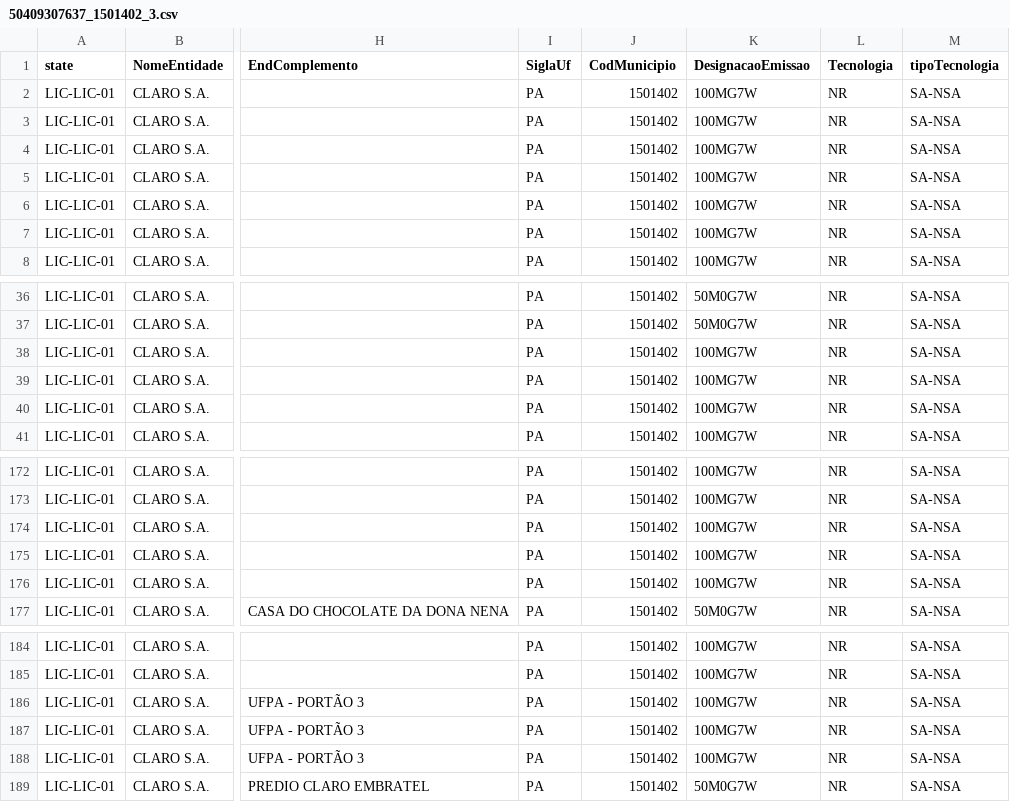
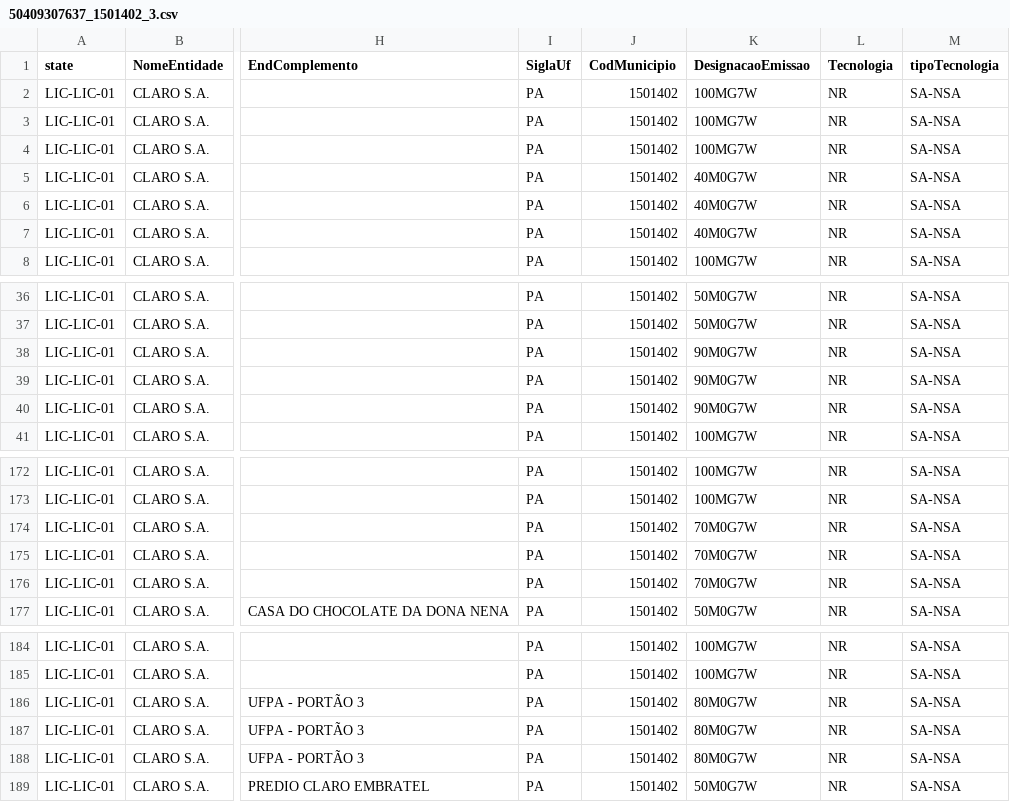
Before and after one commit to lindalvo/ICARUS, a CSV file: ICARUS/ANATEL/50409307637_1501402_3.csv, drawn as a sheet; only a part is shown, gaps mark what is left out; the diff names each change by its address in the sheet, - before the commit and + after, or states it on an @@ line.

```diff
--- a/ICARUS/ANATEL/50409307637_1501402_3.csv
+++ b/ICARUS/ANATEL/50409307637_1501402_3.csv
-K5:K7 (DesignacaoEmissao): 100MG7W
+K5:K7 (DesignacaoEmissao): 40M0G7W
-K38:K40 (DesignacaoEmissao): 100MG7W
+K38:K40 (DesignacaoEmissao): 90M0G7W
-K174:K176 (DesignacaoEmissao): 100MG7W
+K174:K176 (DesignacaoEmissao): 70M0G7W
-K186:K188 (DesignacaoEmissao): 100MG7W
+K186:K188 (DesignacaoEmissao): 80M0G7W
```
Also changed, not shown: ICARUS/ANATEL/50409307637_1501402_2.csv, 2 other files.
